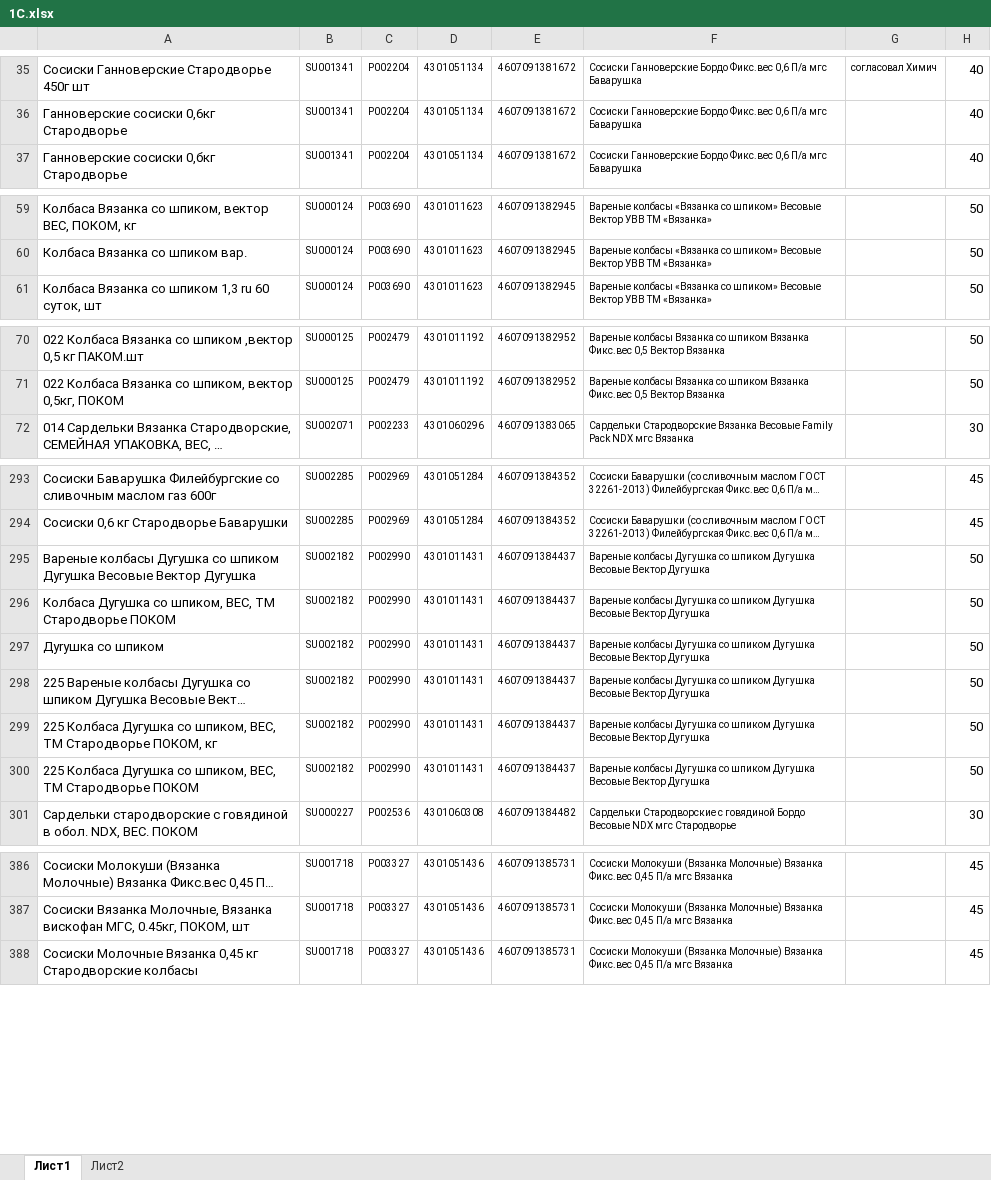
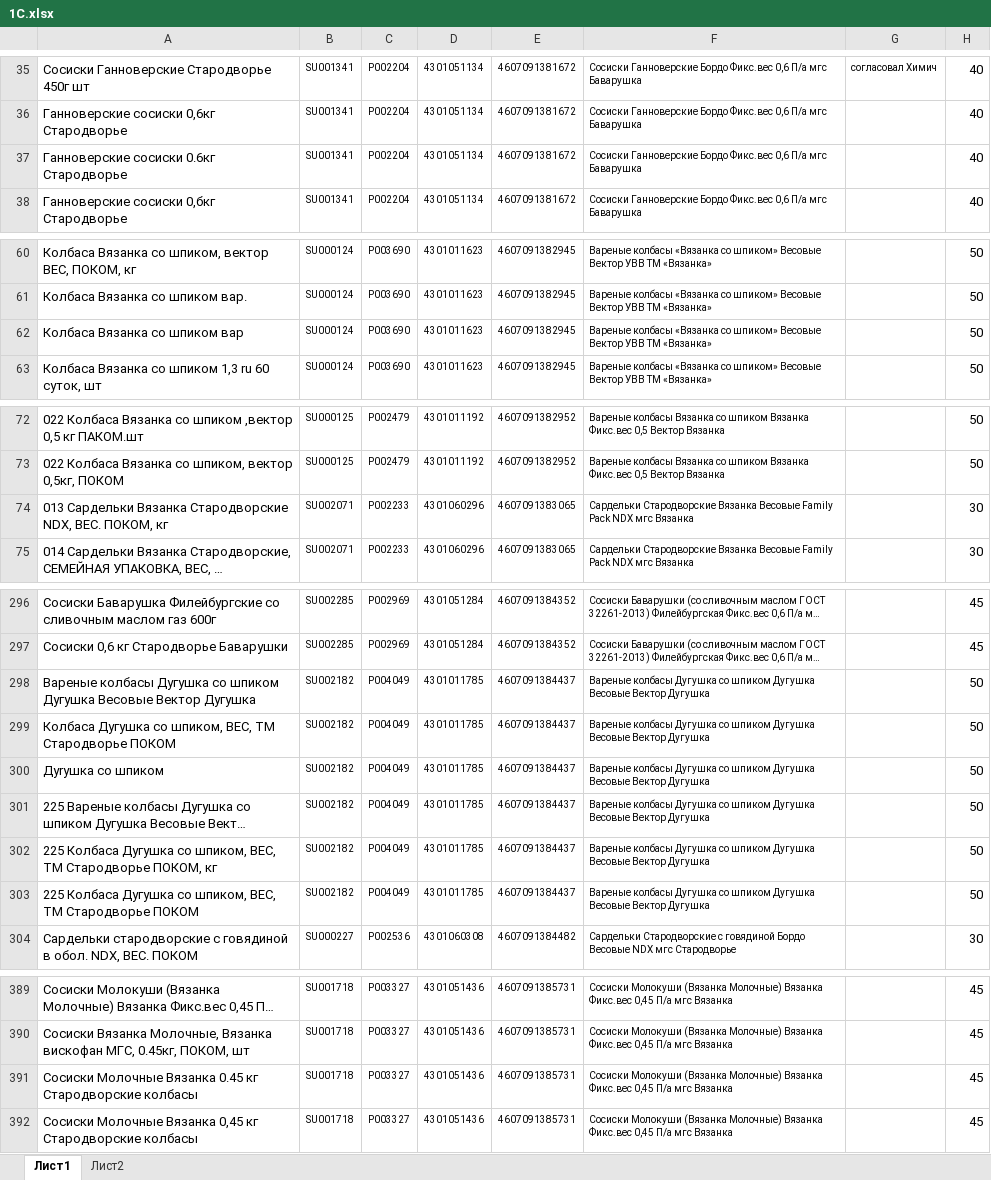
Before and after one commit to Fejanin/pokom_ki, an Excel workbook: moduls/1С.xlsx, sheet Лист1, drawn as a sheet; only a part is shown, gaps mark what is left out; long unchanged cells end in …; values as stored, in another font and other column widths than the file's, no borders; addresses are those after the commit; the diff covers the shown part only; the diff names each change by its address in the sheet, - before the commit and + after, or states it on an @@ line.

```diff
--- a/moduls/1С.xlsx (sheet Лист1)
+++ b/moduls/1С.xlsx (sheet Лист1)
+row 37: Ганноверские сосиски 0.6кг Стародворье | SU001341 | P002204 | 4301051134 | 4607091381672 | Сосиски Ганноверские Бордо Фикс.вес 0,6 П/а мгс Баварушка |  | 40
+row 62: Колбаса Вязанка со шпиком вар | SU000124 | P003690 | 4301011623 | 4607091382945 | Вареные колбасы «Вязанка со шпиком» Весовые Вектор УВВ ТМ «Вязанка» |  | 50
+row 74: 013 Сардельки Вязанка Стародворские NDX, ВЕС. ПОКОМ, кг | SU002071 | P002233 | 4301060296 | 4607091383065 | Сардельки Стародворские Вязанка Весовые Family Pack NDX мгс Вязанка |  | 30
-C298:C303: P002990
+C298:C303: P004049
-D298:D303: 4301011431
+D298:D303: 4301011785
+row 391: Сосиски Молочные Вязанка 0.45 кг Стародворские колбасы | SU001718 | P003327 | 4301051436 | 4607091385731 | Сосиски Молокуши (Вязанка Молочные) Вязанка Фикс.вес 0,45 П/а мгс Вязанка |  | 45
```
Also changed, not shown: 9 added rows elsewhere in this sheet, formulas that keep their value, 9 other files.
